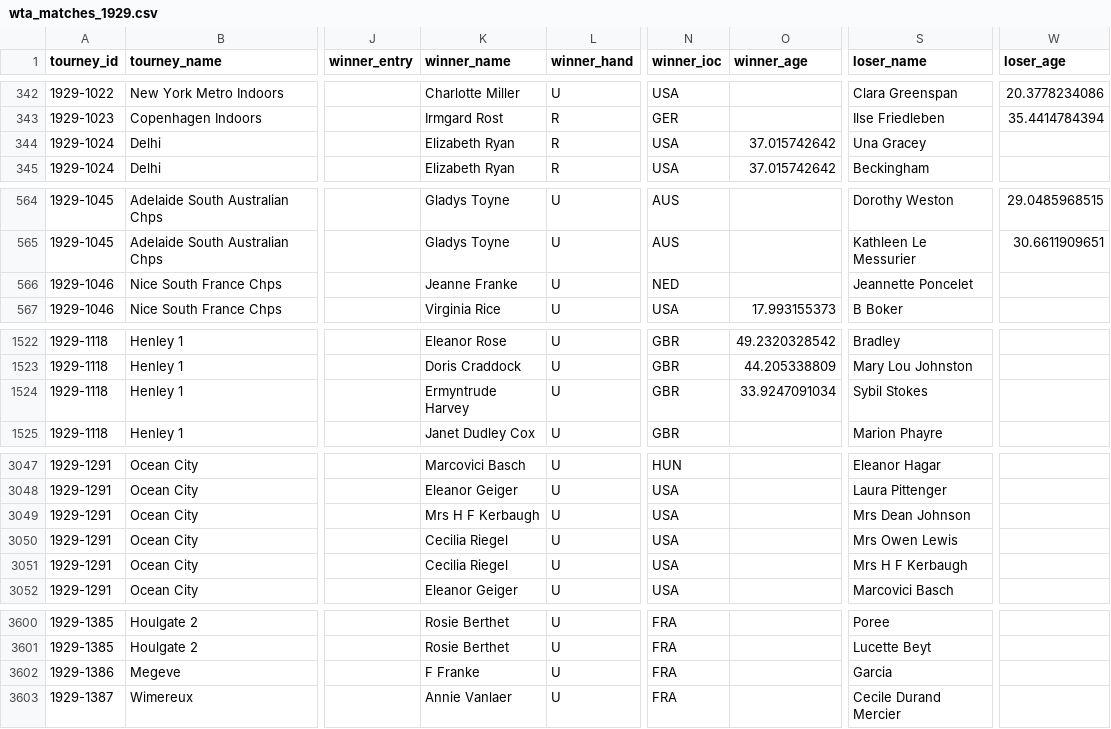
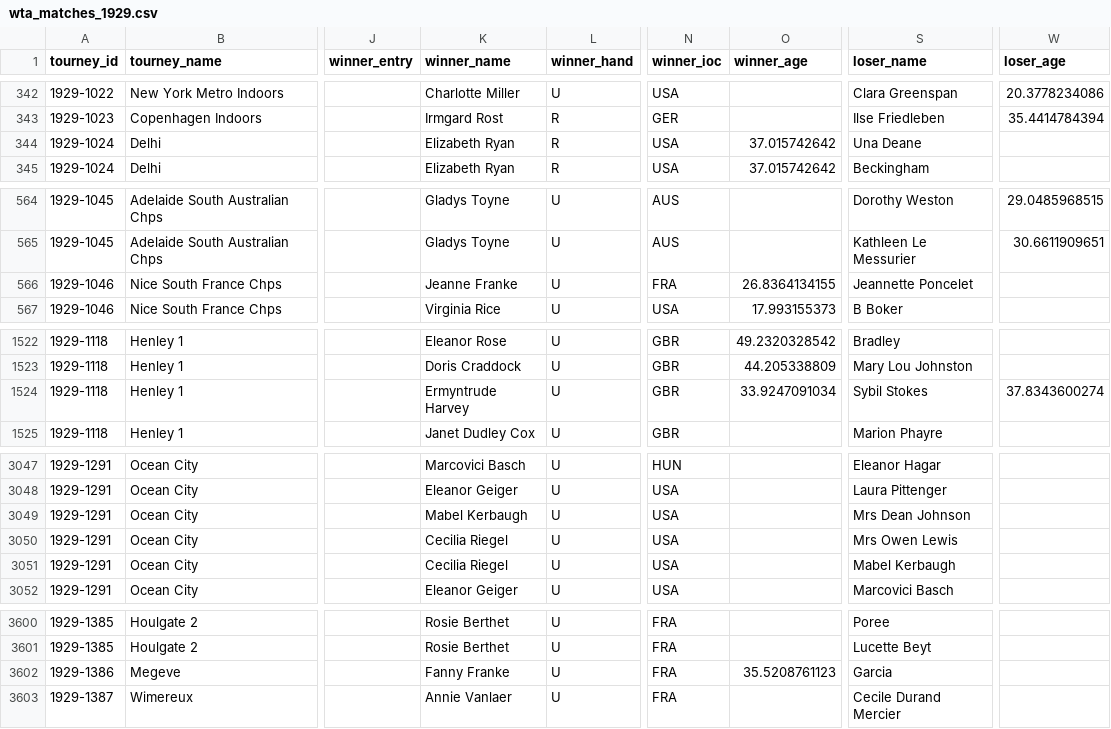
Before and after one commit to JeffSackmann/tennis_wta, a CSV file: wta_matches_1929.csv, drawn as a sheet; only a part is shown, gaps mark what is left out; the diff covers the shown part only; the diff names each change by its address in the sheet, - before the commit and + after, or states it on an @@ line.

```diff
--- a/wta_matches_1929.csv
+++ b/wta_matches_1929.csv
-S344 (loser_name): Una Gracey
+S344 (loser_name): Una Deane
-N566 (winner_ioc): NED
+N566 (winner_ioc): FRA
-O566 (winner_age): (empty)
+O566 (winner_age): 26.8364134155
-W1524 (loser_age): (empty)
+W1524 (loser_age): 37.8343600274
-K3049 (winner_name): Mrs H F Kerbaugh
+K3049 (winner_name): Mabel Kerbaugh
-S3051 (loser_name): Mrs H F Kerbaugh
+S3051 (loser_name): Mabel Kerbaugh
-K3602 (winner_name): F Franke
+K3602 (winner_name): Fanny Franke
-O3602 (winner_age): (empty)
+O3602 (winner_age): 35.5208761123
```
Also changed, not shown: 5 edited cells elsewhere in this file, wta_matches_1930.csv, 1 other file.
